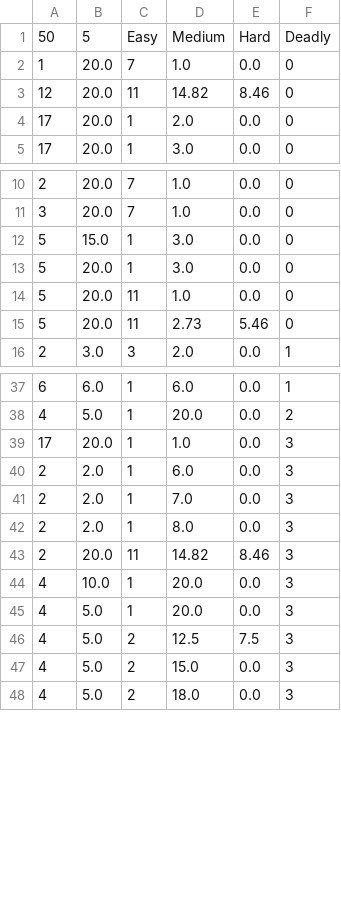
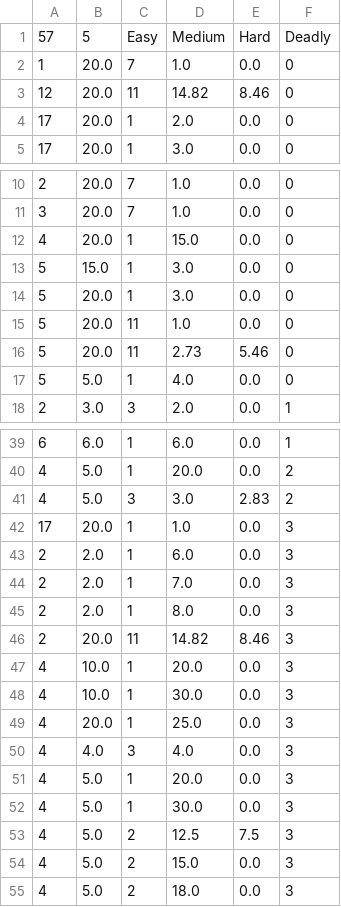
Before and after one commit to DougKeller/AI-Heuristics-Final, a CSV file: dnd/difficulty.csv, drawn as a sheet; only a part is shown, gaps mark what is left out.

Commit message:
Add more cases

```diff
--- a/dnd/difficulty.csv
+++ b/dnd/difficulty.csv
@@ -1,2 +1,2 @@
-50,5,Easy,Medium,Hard,Deadly
+57,5,Easy,Medium,Hard,Deadly
 1,20.0,7,1.0,0.0,0
@@ -11,2 +11,3 @@
 3,20.0,7,1.0,0.0,0
+4,20.0,1,15.0,0.0,0
 5,15.0,1,3.0,0.0,0
@@ -15,2 +16,3 @@
 5,20.0,11,2.73,5.46,0
+5,5.0,1,4.0,0.0,0
 2,3.0,3,2.0,0.0,1
@@ -38,2 +40,3 @@
 4,5.0,1,20.0,0.0,2
+4,5.0,3,3.0,2.83,2
 17,20.0,1,1.0,0.0,3
@@ -44,3 +47,7 @@
 4,10.0,1,20.0,0.0,3
+4,10.0,1,30.0,0.0,3
+4,20.0,1,25.0,0.0,3
+4,4.0,3,4.0,0.0,3
 4,5.0,1,20.0,0.0,3
+4,5.0,1,30.0,0.0,3
 4,5.0,2,12.5,7.5,3
```
